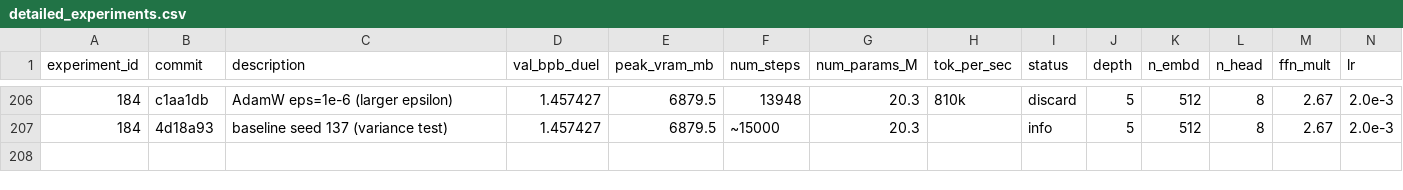
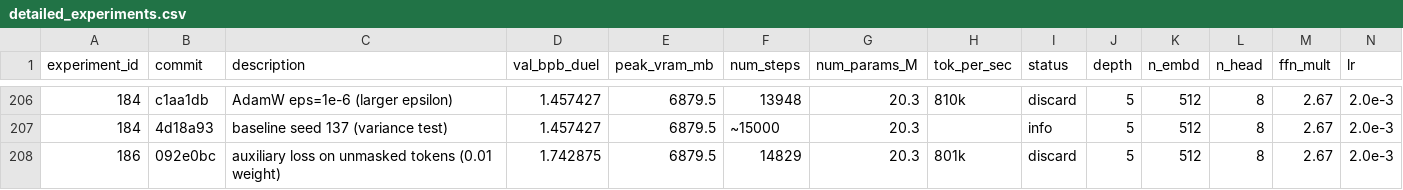
Before and after one commit to zzsi/autoresearch-dllm, a CSV file: detailed_experiments.csv, drawn as a sheet; only a part is shown, gaps mark what is left out; rows hold the shown columns only; the diff names each change by its address in the sheet, - before the commit and + after, or states it on an @@ line.

Commit message:
Log exp 186 (aux unmasked loss, 1.743 discard), revert to baseline

```diff
--- a/detailed_experiments.csv
+++ b/detailed_experiments.csv
+row 208: 186 | 092e0bc | auxiliary loss on unmasked tokens (0.01 weight) | 1.742875 | 6879.5 | 14829 | 20.3 | 801k | discard | 5 | 512 | 8 | 2.67 | 2.0e-3
```
Also changed, not shown: 1 other file.
